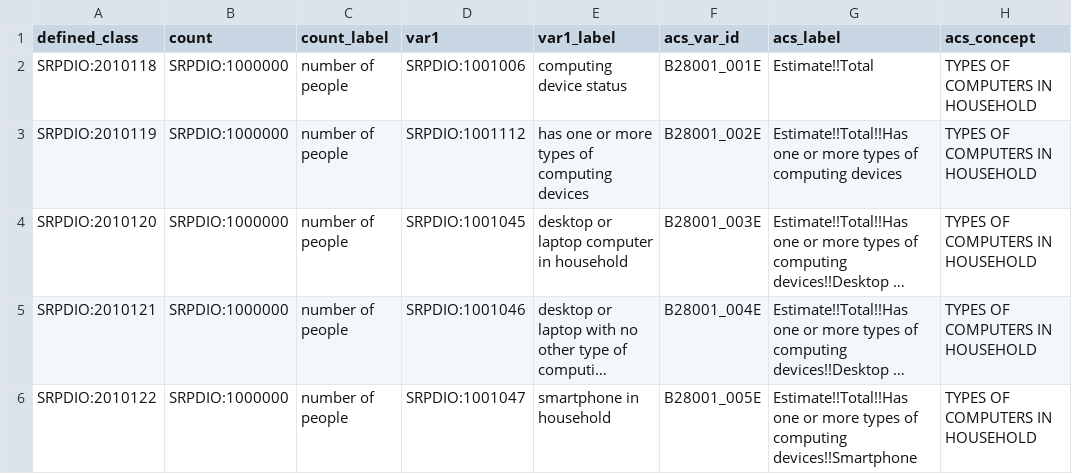
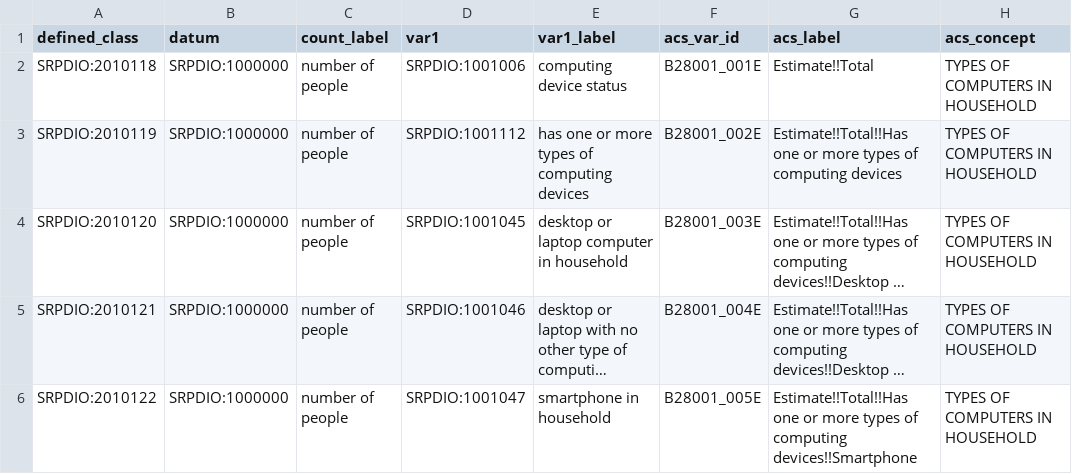
Before and after one commit to UA-SRC-data/srpdio, a CSV file: src/patterns/acs5_variable_sheets/1computer.csv, drawn as a sheet; only a part is shown; long unchanged cells end in ….

```diff
--- a/src/patterns/acs5_variable_sheets/1computer.csv
+++ b/src/patterns/acs5_variable_sheets/1computer.csv
@@ -1,2 +1,2 @@
-defined_class,count,count_label,var1,var1_label,acs_var_id,acs_label,acs_concept
+defined_class,datum,count_label,var1,var1_label,acs_var_id,acs_label,acs_concept
 SRPDIO:2010118,SRPDIO:1000000,number of people,SRPDIO:1001006,computing device status,B28001_001E,Estimate!!Total,TYPES OF COMPUTERS IN HOUSEHOLD
```
Also changed, not shown: src/patterns/acs5_variable_sheets/1income_race.csv, src/patterns/acs5_variable_sheets/1internet.csv, 12 other files.
